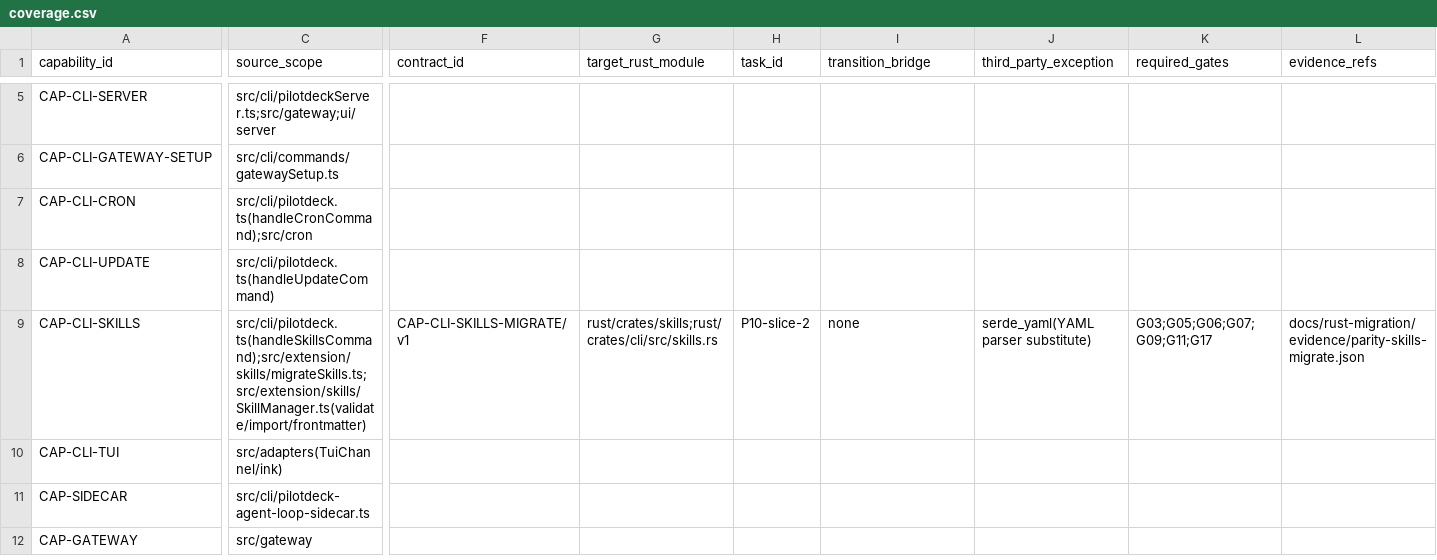
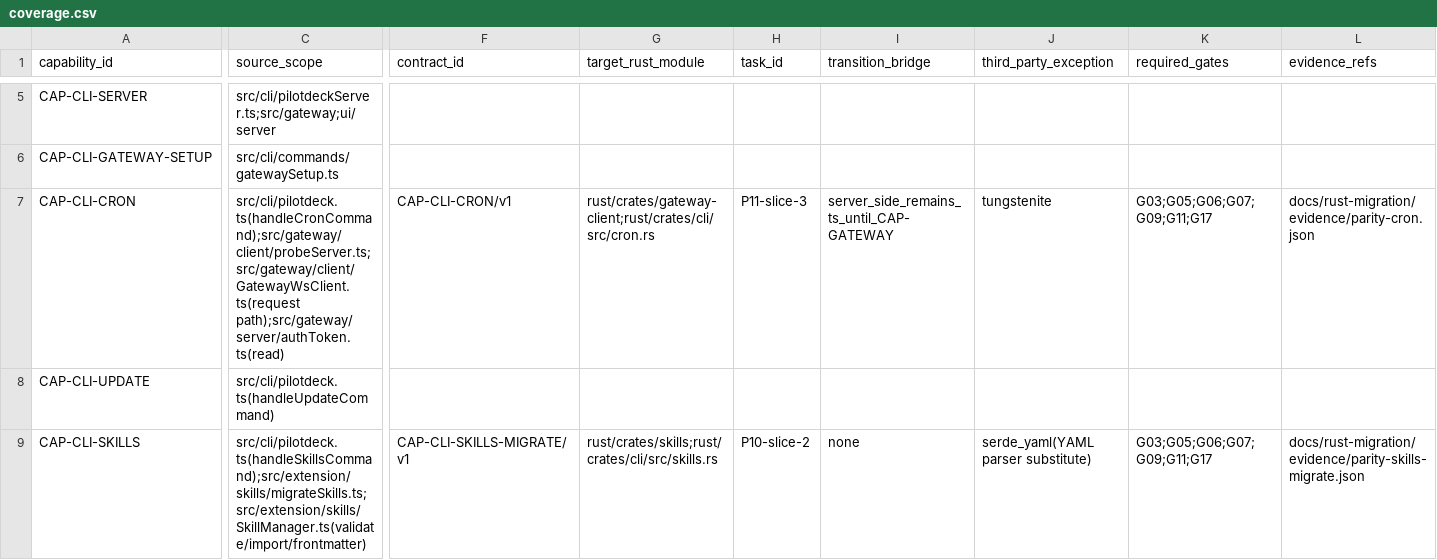
Before and after one commit to zhengdaqi/PilotDeck, a CSV file: docs/rust-migration/coverage.csv, drawn as a sheet; only a part is shown, gaps mark what is left out; the shorter side is filled out with more unchanged rows; the diff covers the shown part only; the diff names each change by its address in the sheet, - before the commit and + after, or states it on an @@ line.

Commit message:
rust-migration slice 3: pilotdeck cron (gateway WS client) in Rust
- rust/crates/gateway-client: health probe, token, WS hello, request/response (protocol 1.2)
- rust/crates/cli/src/cron.rs: list/create/delete/stop
- rust/parity/cron_parity.py: scripted sequence against a real TS gateway, 23/23
- SRC-DEFECT-001: TS cron CLI never exits after connecting; Rust exits with the same output/exit code

```diff
--- a/docs/rust-migration/coverage.csv
+++ b/docs/rust-migration/coverage.csv
-C7 (source_scope): src/cli/pilotdeck.ts(handleCronCommand);src/cron
+C7 (source_scope): src/cli/pilotdeck.ts(handleCronCommand);src/gateway/client/probeServer.ts;src/gateway/client/GatewayWsClient.ts(request path);src/gateway/server/authToken.ts(read)
-F7 (contract_id): (empty)
+F7 (contract_id): CAP-CLI-CRON/v1
-G7 (target_rust_module): (empty)
+G7 (target_rust_module): rust/crates/gateway-client;rust/crates/cli/src/cron.rs
-H7 (task_id): (empty)
+H7 (task_id): P11-slice-3
-I7 (transition_bridge): (empty)
+I7 (transition_bridge): server_side_remains_ts_until_CAP-GATEWAY
-J7 (third_party_exception): (empty)
+J7 (third_party_exception): tungstenite
-K7 (required_gates): (empty)
+K7 (required_gates): G03;G05;G06;G07;G09;G11;G17
-L7 (evidence_refs): (empty)
+L7 (evidence_refs): docs/rust-migration/evidence/parity-cron.json
```
Also changed, not shown: 1 edited cell elsewhere in this file, 11 other files.
